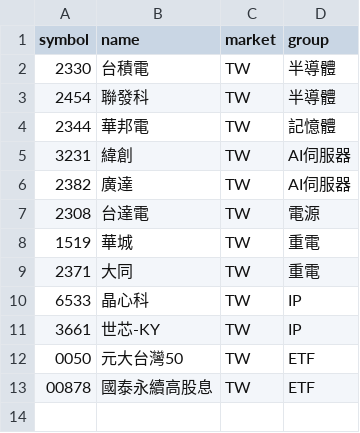
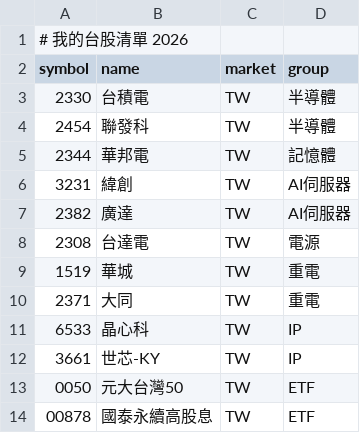
Before and after one commit to labr999/my-trendradar, a CSV file: config/watchlist.csv, drawn as a sheet; the diff names each change by its address in the sheet, - before the commit and + after, or states it on an @@ line.

Commit message:
Add header comment to watchlist.csv

```diff
--- a/config/watchlist.csv
+++ b/config/watchlist.csv
+row 1: # 我的台股清單 2026
```
